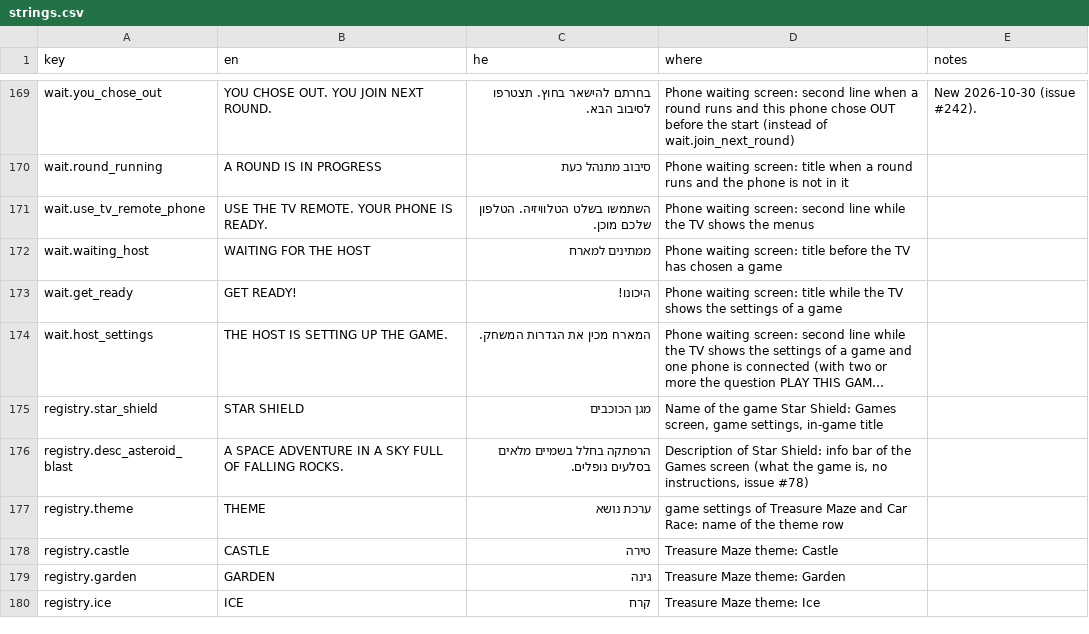
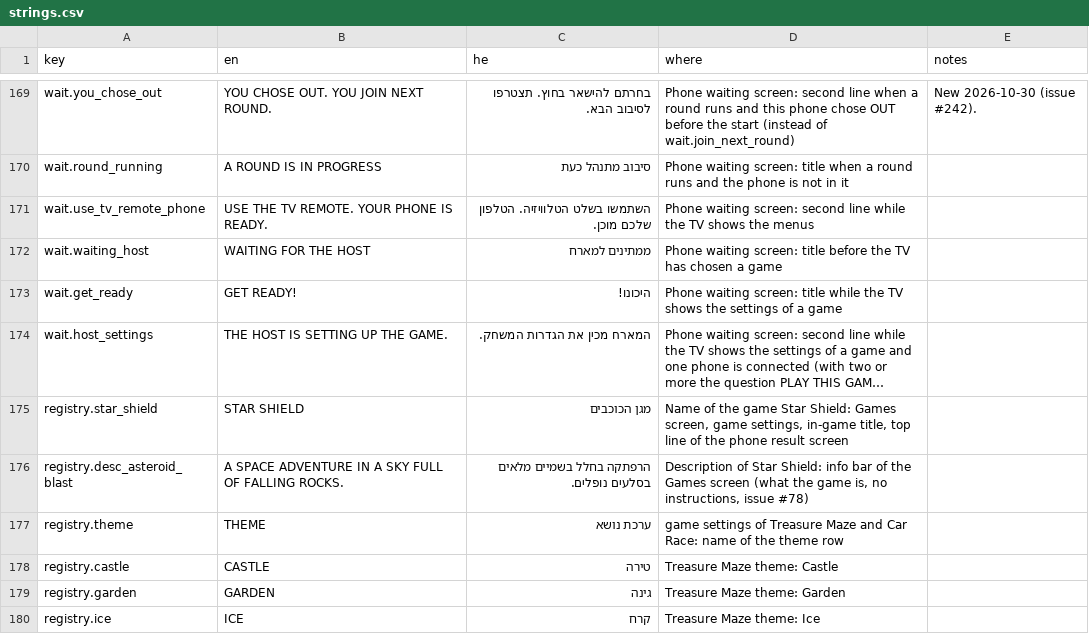
Before and after one commit to alonzo86/remote-play, a CSV file: assets/lang/strings.csv, drawn as a sheet; only a part is shown, gaps mark what is left out; long unchanged cells end in …; the diff covers the shown part only; the diff names each change by its address in the sheet, - before the commit and + after, or states it on an @@ line.

```diff
--- a/assets/lang/strings.csv
+++ b/assets/lang/strings.csv
-D175 (where): …settings, in-game title
+D175 (where): …settings, in-game title, top line of the phone result screen
```
Also changed, not shown: 22 edited cells elsewhere in this file.
